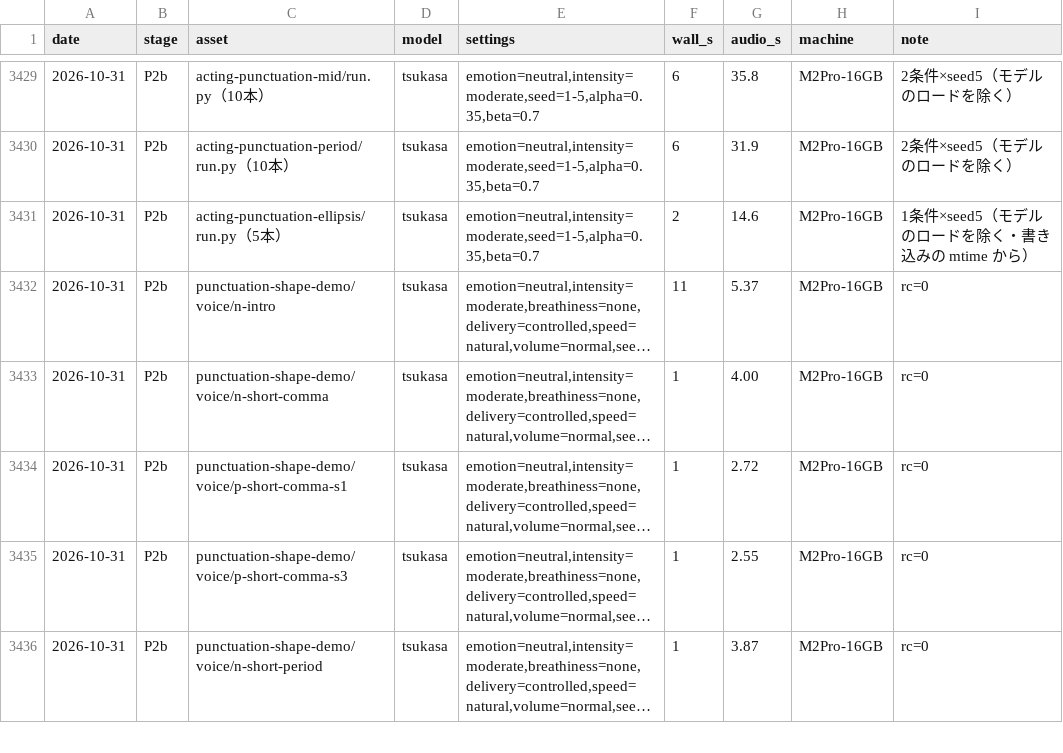
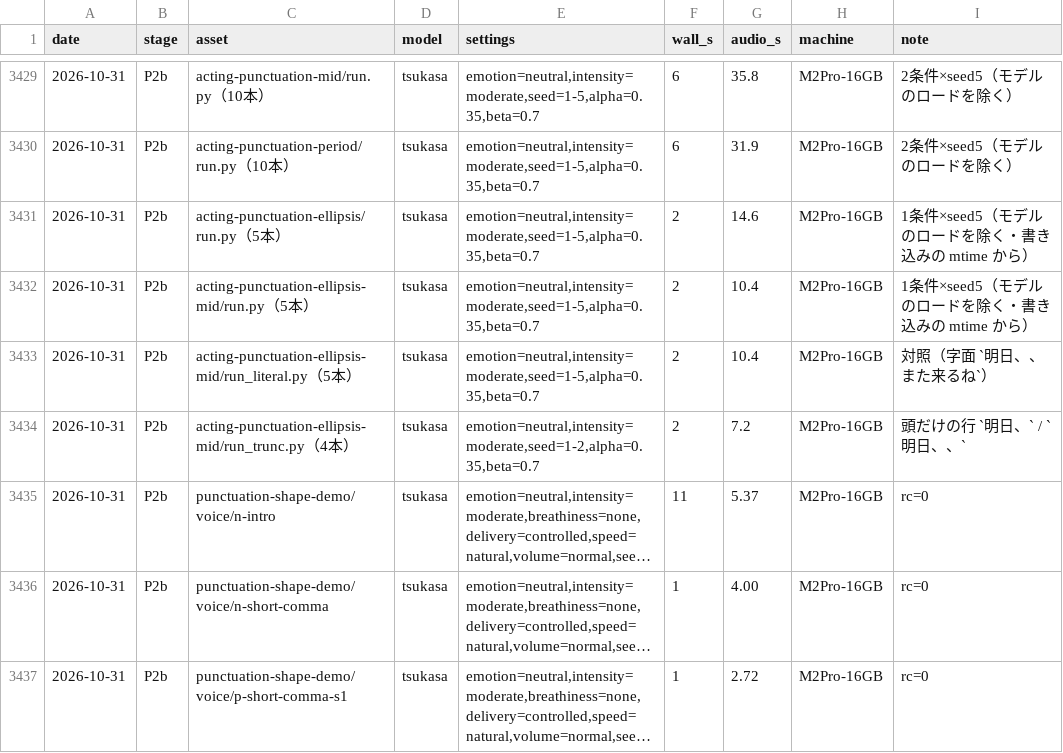
Before and after one commit to GL-Kageyama/semantic-audio-loom, a TSV file: projects/longform/timings.tsv, drawn as a sheet; only a part is shown, gaps mark what is left out; the shorter side is filled out with more unchanged rows; long unchanged cells end in …; the diff names each change by its address in the sheet, - before the commit and + after, or states it on an @@ line.

```diff
--- a/projects/longform/timings.tsv
+++ b/projects/longform/timings.tsv
+row 3432: 2026-10-31 | P2b | acting-punctuation-ellipsis-mid/run.py（5本） | tsukasa | emotion=neutral,intensity=moderate,seed=1-5,alpha=0.35,beta=0.7 | 2 | 10.4 | M2Pro-16GB | 1条件×seed5（モデルのロードを除く・書き込みの mtime から）
+row 3433: 2026-10-31 | P2b | acting-punctuation-ellipsis-mid/run_literal.py（5本） | tsukasa | emotion=neutral,intensity=moderate,seed=1-5,alpha=0.35,beta=0.7 | 2 | 10.4 | M2Pro-16GB | 対照（字面 `明日、、また来るね`）
+row 3434: 2026-10-31 | P2b | acting-punctuation-ellipsis-mid/run_trunc.py（4本） | tsukasa | emotion=neutral,intensity=moderate,seed=1-2,alpha=0.35,beta=0.7 | 2 | 7.2 | M2Pro-16GB | 頭だけの行 `明日、` / `明日、、`
```
Also changed, not shown: 12 other files.
